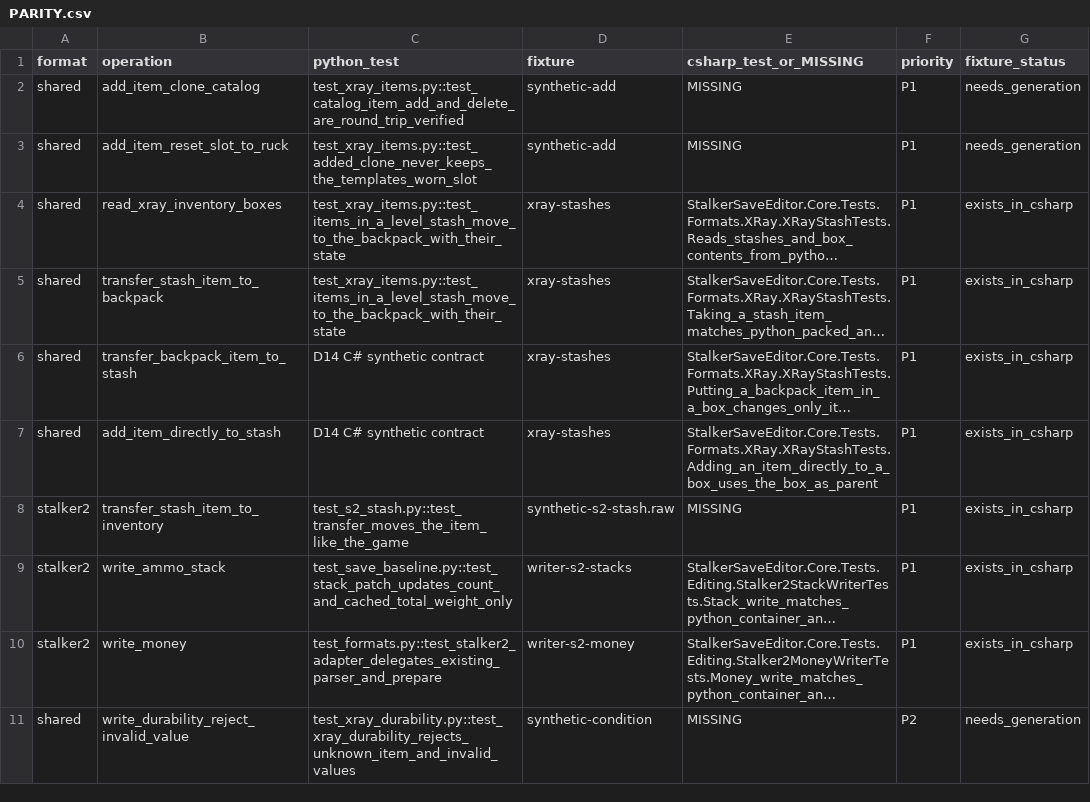
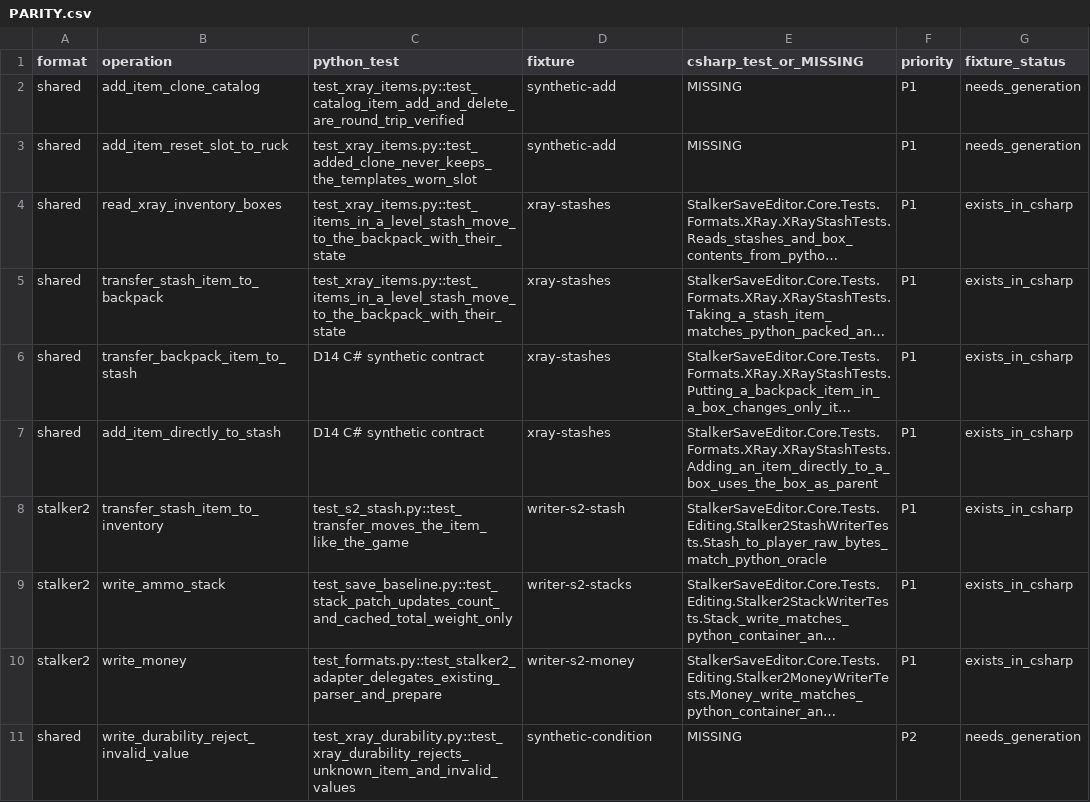
Before and after one commit to Dmitriy-DE/S.T.A.L.K.E.R.-Save-Editor, a CSV file: docs/PARITY.csv, drawn as a sheet; only a part is shown; long unchanged cells end in …; the diff names each change by its address in the sheet, - before the commit and + after, or states it on an @@ line.

```diff
--- a/docs/PARITY.csv
+++ b/docs/PARITY.csv
-D8 (fixture): synthetic-s2-stash.raw
+D8 (fixture): writer-s2-stash
-E8 (csharp_test_or_MISSING): MISSING
+E8 (csharp_test_or_MISSING): StalkerSaveEditor.Core.Tests.Editing.Stalker2StashWriterTests.Stash_to_player_raw_bytes_match_python_oracle
```
Also changed, not shown: 18 other files.
